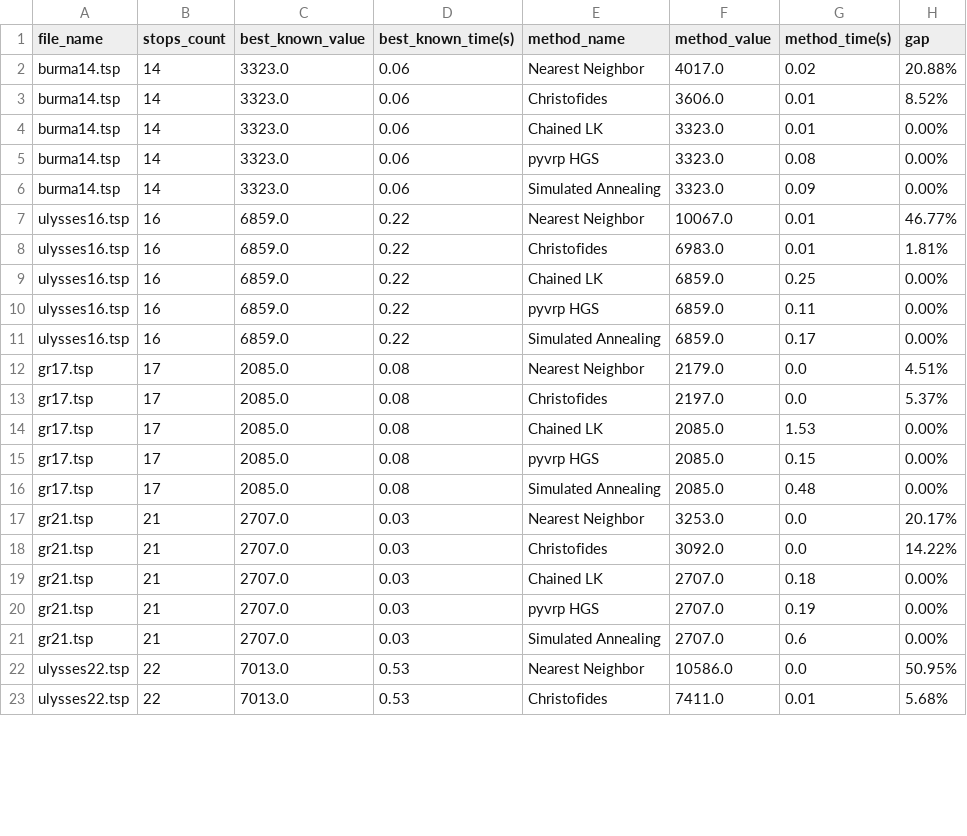
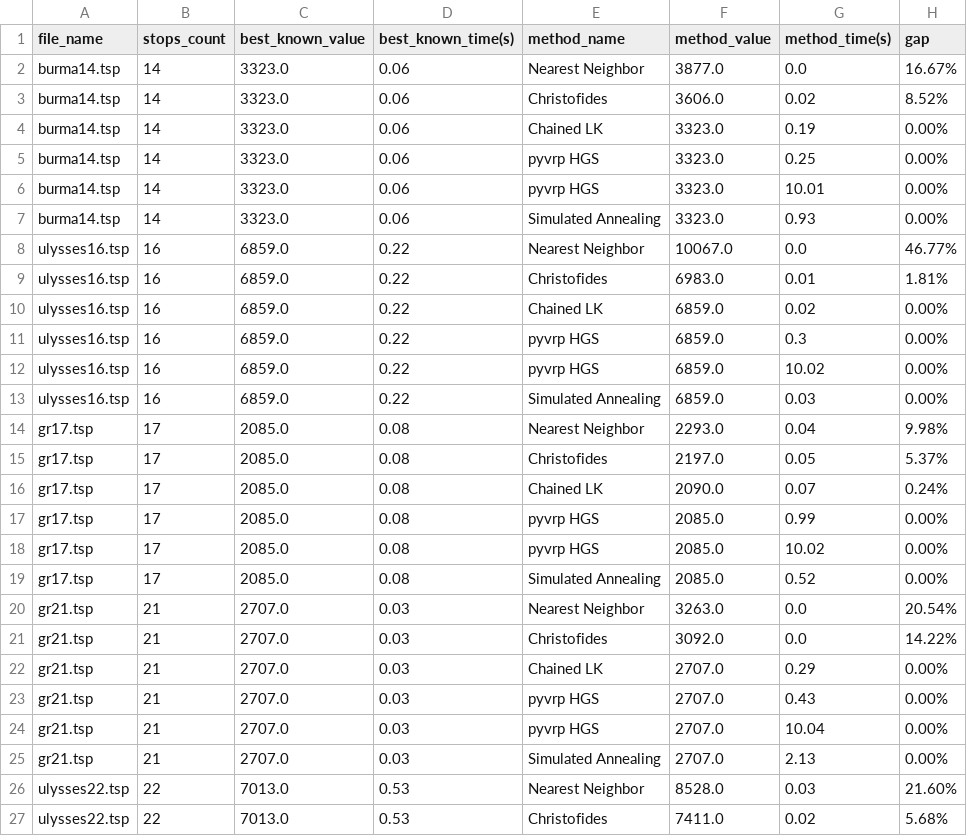
Before and after one commit to othma125/ConcordClone, a CSV file: benchmark_results_up_to_30_stops.csv, drawn as a sheet; only a part is shown; the diff covers the shown part only.

Commit message:
silly mistake fixed in benchmark.py

```diff
--- a/benchmark_results_up_to_30_stops.csv
+++ b/benchmark_results_up_to_30_stops.csv
@@ -1,23 +1,27 @@
 file_name,stops_count,best_known_value,best_known_time(s),method_name,method_value,method_time(s),gap
-burma14.tsp,14,3323.0,0.06,Nearest Neighbor,4017.0,0.02,20.88%
-burma14.tsp,14,3323.0,0.06,Christofides,3606.0,0.01,8.52%
-burma14.tsp,14,3323.0,0.06,Chained LK,3323.0,0.01,0.00%
-burma14.tsp,14,3323.0,0.06,pyvrp HGS,3323.0,0.08,0.00%
-burma14.tsp,14,3323.0,0.06,Simulated Annealing,3323.0,0.09,0.00%
-ulysses16.tsp,16,6859.0,0.22,Nearest Neighbor,10067.0,0.01,46.77%
+burma14.tsp,14,3323.0,0.06,Nearest Neighbor,3877.0,0.0,16.67%
+burma14.tsp,14,3323.0,0.06,Christofides,3606.0,0.02,8.52%
+burma14.tsp,14,3323.0,0.06,Chained LK,3323.0,0.19,0.00%
+burma14.tsp,14,3323.0,0.06,pyvrp HGS,3323.0,0.25,0.00%
+burma14.tsp,14,3323.0,0.06,pyvrp HGS,3323.0,10.01,0.00%
+burma14.tsp,14,3323.0,0.06,Simulated Annealing,3323.0,0.93,0.00%
+ulysses16.tsp,16,6859.0,0.22,Nearest Neighbor,10067.0,0.0,46.77%
 ulysses16.tsp,16,6859.0,0.22,Christofides,6983.0,0.01,1.81%
-ulysses16.tsp,16,6859.0,0.22,Chained LK,6859.0,0.25,0.00%
-ulysses16.tsp,16,6859.0,0.22,pyvrp HGS,6859.0,0.11,0.00%
-ulysses16.tsp,16,6859.0,0.22,Simulated Annealing,6859.0,0.17,0.00%
-gr17.tsp,17,2085.0,0.08,Nearest Neighbor,2179.0,0.0,4.51%
-gr17.tsp,17,2085.0,0.08,Christofides,2197.0,0.0,5.37%
-gr17.tsp,17,2085.0,0.08,Chained LK,2085.0,1.53,0.00%
-gr17.tsp,17,2085.0,0.08,pyvrp HGS,2085.0,0.15,0.00%
-gr17.tsp,17,2085.0,0.08,Simulated Annealing,2085.0,0.48,0.00%
-gr21.tsp,21,2707.0,0.03,Nearest Neighbor,3253.0,0.0,20.17%
+ulysses16.tsp,16,6859.0,0.22,Chained LK,6859.0,0.02,0.00%
+ulysses16.tsp,16,6859.0,0.22,pyvrp HGS,6859.0,0.3,0.00%
+ulysses16.tsp,16,6859.0,0.22,pyvrp HGS,6859.0,10.02,0.00%
+ulysses16.tsp,16,6859.0,0.22,Simulated Annealing,6859.0,0.03,0.00%
+gr17.tsp,17,2085.0,0.08,Nearest Neighbor,2293.0,0.04,9.98%
+gr17.tsp,17,2085.0,0.08,Christofides,2197.0,0.05,5.37%
+gr17.tsp,17,2085.0,0.08,Chained LK,2090.0,0.07,0.24%
+gr17.tsp,17,2085.0,0.08,pyvrp HGS,2085.0,0.99,0.00%
+gr17.tsp,17,2085.0,0.08,pyvrp HGS,2085.0,10.02,0.00%
+gr17.tsp,17,2085.0,0.08,Simulated Annealing,2085.0,0.52,0.00%
+gr21.tsp,21,2707.0,0.03,Nearest Neighbor,3263.0,0.0,20.54%
 gr21.tsp,21,2707.0,0.03,Christofides,3092.0,0.0,14.22%
-gr21.tsp,21,2707.0,0.03,Chained LK,2707.0,0.18,0.00%
-gr21.tsp,21,2707.0,0.03,pyvrp HGS,2707.0,0.19,0.00%
-gr21.tsp,21,2707.0,0.03,Simulated Annealing,2707.0,0.6,0.00%
-ulysses22.tsp,22,7013.0,0.53,Nearest Neighbor,10586.0,0.0,50.95%
-ulysses22.tsp,22,7013.0,0.53,Christofides,7411.0,0.01,5.68%
+gr21.tsp,21,2707.0,0.03,Chained LK,2707.0,0.29,0.00%
+gr21.tsp,21,2707.0,0.03,pyvrp HGS,2707.0,0.43,0.00%
+gr21.tsp,21,2707.0,0.03,pyvrp HGS,2707.0,10.04,0.00%
+gr21.tsp,21,2707.0,0.03,Simulated Annealing,2707.0,2.13,0.00%
+ulysses22.tsp,22,7013.0,0.53,Nearest Neighbor,8528.0,0.03,21.60%
+ulysses22.tsp,22,7013.0,0.53,Christofides,7411.0,0.02,5.68%
```
Also changed, not shown: 5 added rows and 32 edited cells elsewhere in this file, 1 other file.
